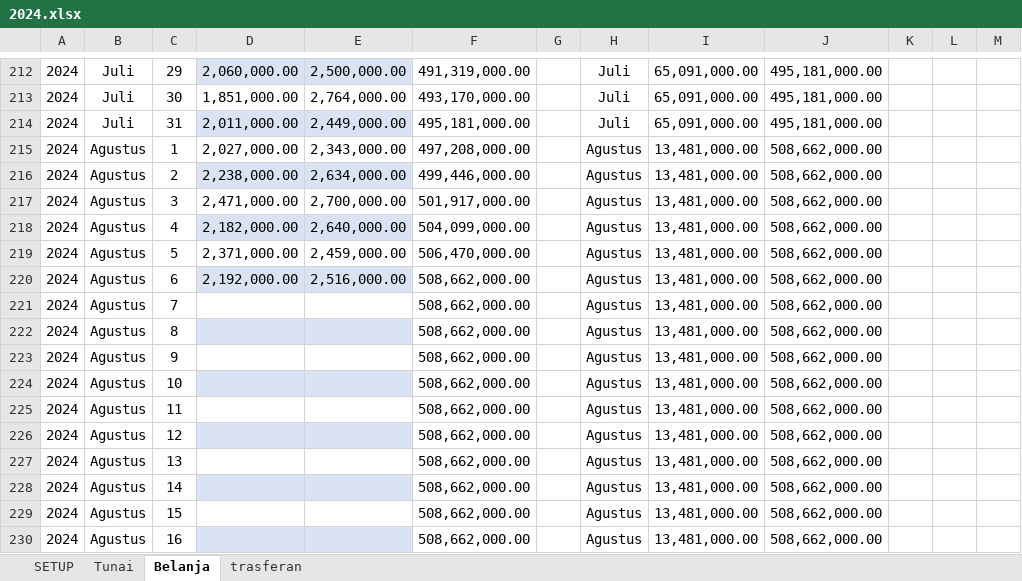
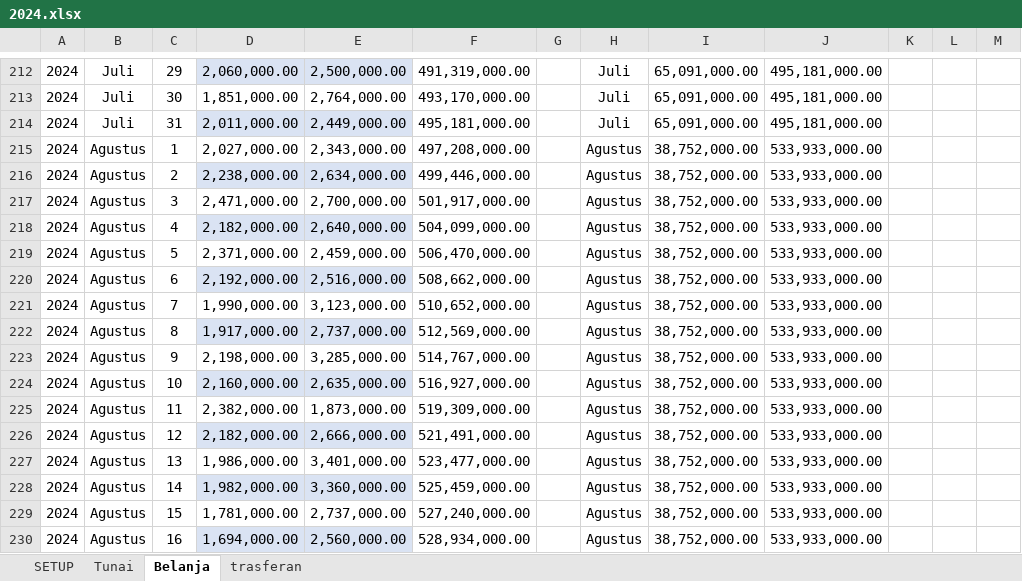
Before and after one commit to Bear39/data-warung, an Excel workbook: HARIAN/2024.xlsx, sheet Belanja, drawn as a sheet; only a part is shown, gaps mark what is left out; values as stored, in another font and other column widths than the file's, no borders; conditional formats and table styles not drawn; the diff covers the shown part only; the diff names each change by its address in the sheet, - before the commit and + after, or states it on an @@ line.

```diff
--- a/HARIAN/2024.xlsx (sheet Belanja)
+++ b/HARIAN/2024.xlsx (sheet Belanja)
-I215:I230: 13,481,000.00
+I215:I230: 38,752,000.00
-J215:J230: 508,662,000.00
+J215:J230: 533,933,000.00
-D221: (empty)
+D221: 1,990,000.00
-E221: (empty)
+E221: 3,123,000.00
-F221: 508,662,000.00
+F221: 510,652,000.00
-D222: (empty)
+D222: 1,917,000.00
-E222: (empty)
+E222: 2,737,000.00
-F222: 508,662,000.00
+F222: 512,569,000.00
-D223: (empty)
+D223: 2,198,000.00
-E223: (empty)
+E223: 3,285,000.00
-F223: 508,662,000.00
+F223: 514,767,000.00
-D224: (empty)
+D224: 2,160,000.00
-E224: (empty)
+E224: 2,635,000.00
-F224: 508,662,000.00
+F224: 516,927,000.00
-D225: (empty)
+D225: 2,382,000.00
-E225: (empty)
+E225: 1,873,000.00
-F225: 508,662,000.00
+F225: 519,309,000.00
-D226: (empty)
+D226: 2,182,000.00
-E226: (empty)
+E226: 2,666,000.00
-F226: 508,662,000.00
+F226: 521,491,000.00
-D227: (empty)
+D227: 1,986,000.00
-E227: (empty)
+E227: 3,401,000.00
-F227: 508,662,000.00
+F227: 523,477,000.00
-D228: (empty)
+D228: 1,982,000.00
-E228: (empty)
+E228: 3,360,000.00
-F228: 508,662,000.00
+F228: 525,459,000.00
-D229: (empty)
+D229: 1,781,000.00
-E229: (empty)
+E229: 2,737,000.00
-F229: 508,662,000.00
+F229: 527,240,000.00
-D230: (empty)
+D230: 1,694,000.00
-E230: (empty)
+E230: 2,560,000.00
-F230: 508,662,000.00
+F230: 528,934,000.00
```
Also changed, not shown: 295 edited cells elsewhere in this sheet, sheet Tunai, sheet trasferan, pembayaran/Pembayaran.xlsx, 25 other files.
